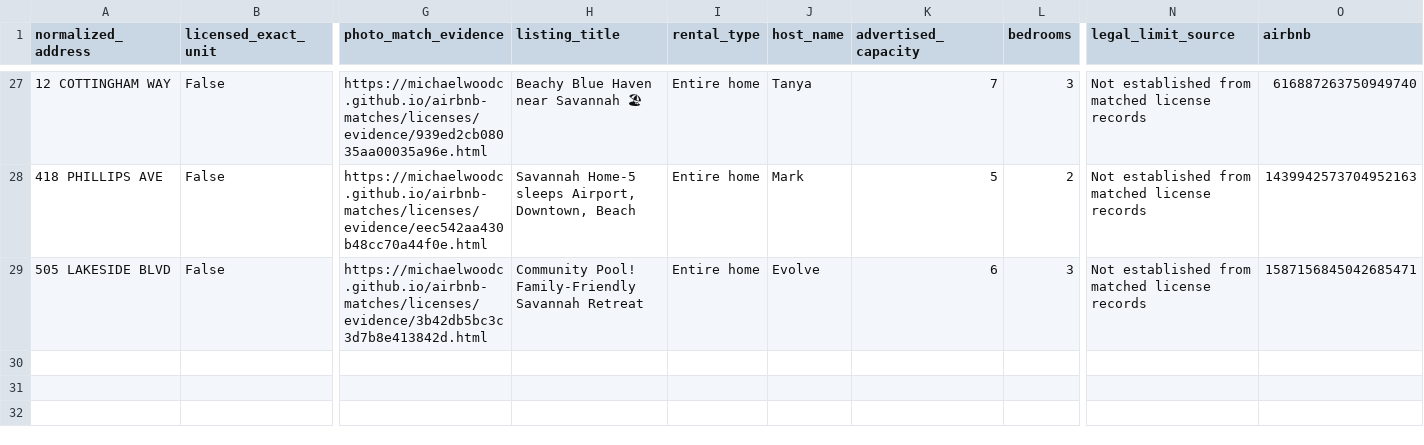
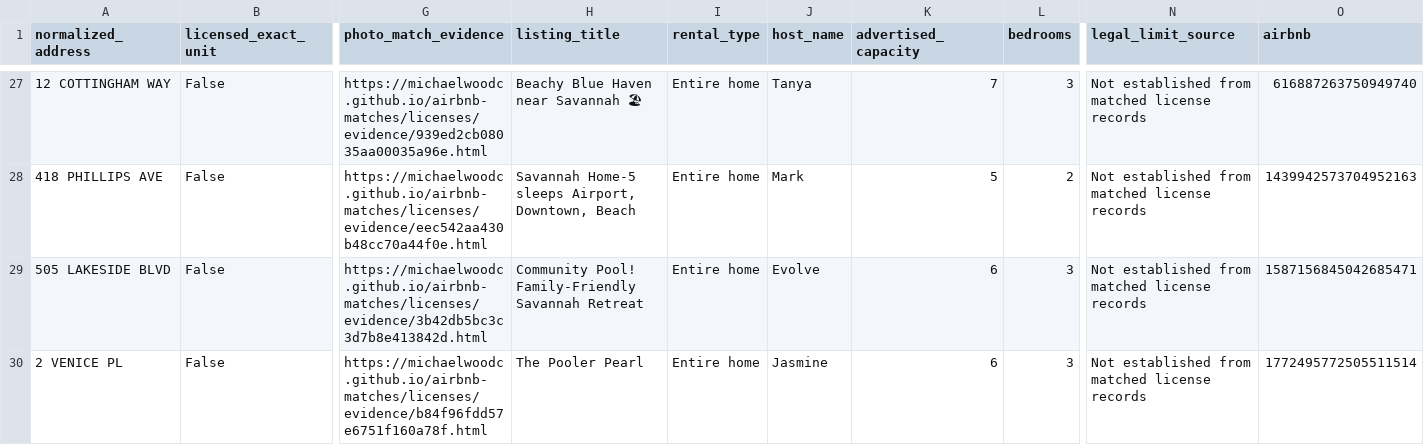
Before and after one commit to MichaelWoodc/airbnb-matches, a CSV file: licenses/outside_scope.csv, drawn as a sheet; only a part is shown, gaps mark what is left out; rows hold the shown columns only; the diff names each change by its address in the sheet, - before the commit and + after, or states it on an @@ line.

```diff
--- a/licenses/outside_scope.csv
+++ b/licenses/outside_scope.csv
+row 30: 2 VENICE PL | False | https://michaelwoodc.github.io/airbnb-matches/licenses/evidence/b84f96fdd57e6751f160a78f.html | The Pooler Pearl | Entire home | Jasmine | 6 | 3 | Not established from matched license records | 1772495772505511514
```
Also changed, not shown: licenses/license_not_shown.csv, 8 other files.
